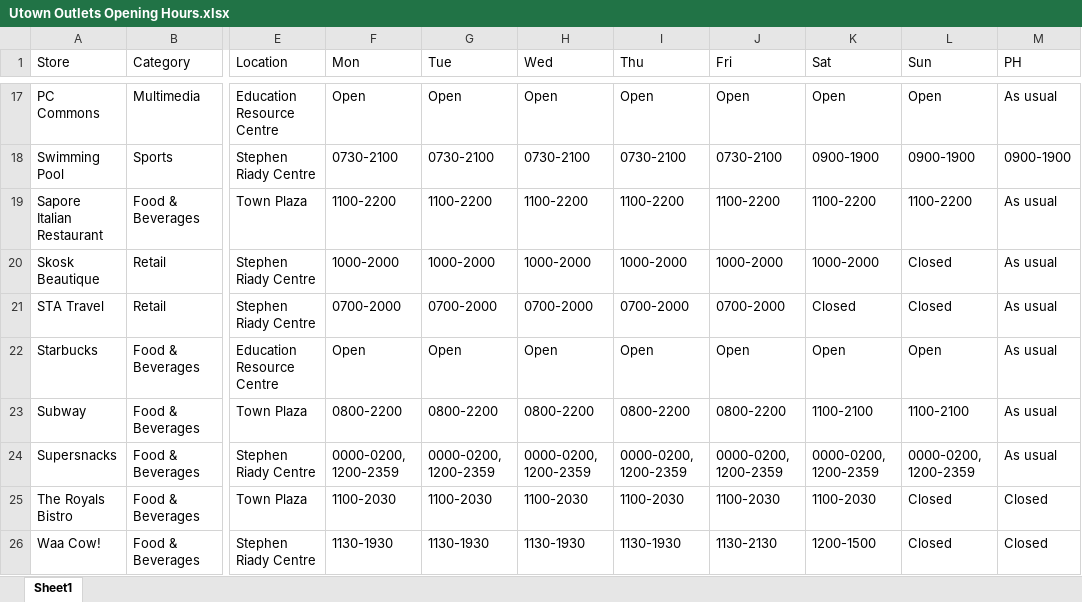
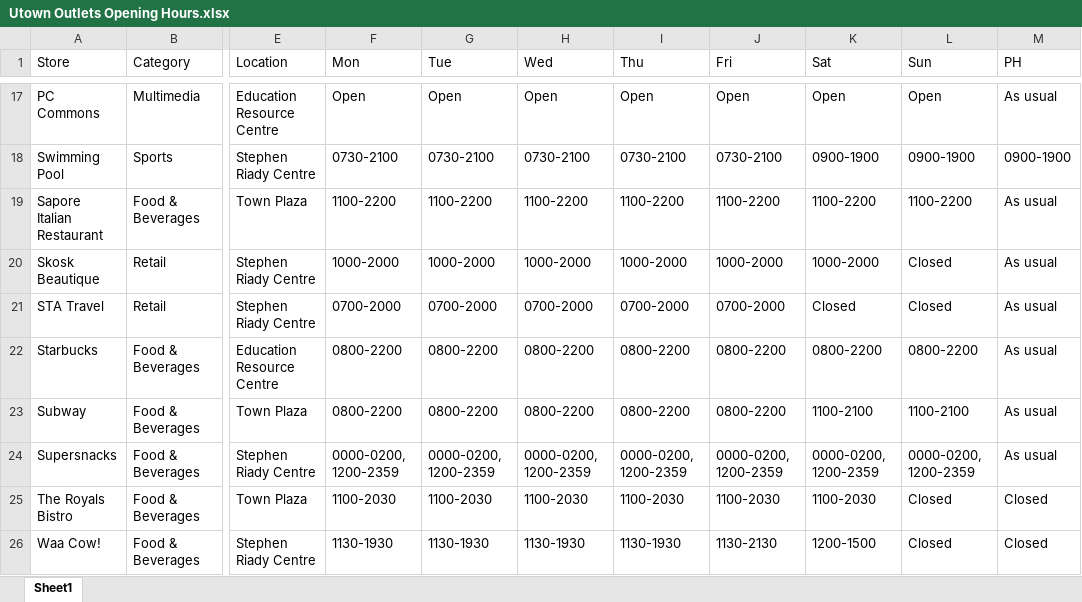
Before and after one commit to TanHaus/NUSUTownTeleBot, an Excel workbook: Utown Outlets Opening Hours.xlsx, sheet Sheet1, drawn as a sheet; only a part is shown, gaps mark what is left out; values as stored, in another font and other column widths than the file's, no borders; the diff names each change by its address in the sheet, - before the commit and + after, or states it on an @@ line.

Commit message:
return NA if None for API data

```diff
--- a/Utown Outlets Opening Hours.xlsx (sheet Sheet1)
+++ b/Utown Outlets Opening Hours.xlsx (sheet Sheet1)
-F22 (Mon): Open
+F22 (Mon): 0800-2200
-G22 (Tue): Open
+G22 (Tue): 0800-2200
-H22 (Wed): Open
+H22 (Wed): 0800-2200
-I22 (Thu): Open
+I22 (Thu): 0800-2200
-J22 (Fri): Open
+J22 (Fri): 0800-2200
-K22 (Sat): Open
+K22 (Sat): 0800-2200
-L22 (Sun): Open
+L22 (Sun): 0800-2200
```
Also changed, not shown: 1 other file.
